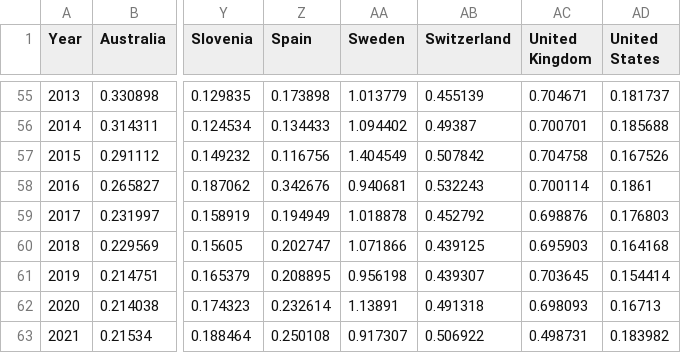
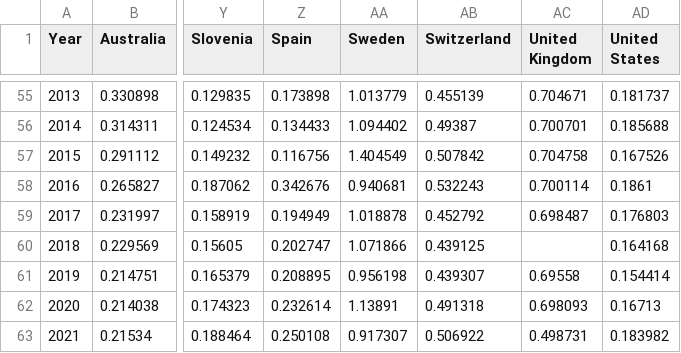
Before and after one commit to Qery-Data/ODA-Datatracker, a CSV file: data/OECD_ODA_GNI_Total_Country.csv, drawn as a sheet; only a part is shown, gaps mark what is left out; the diff names each change by its address in the sheet, - before the commit and + after, or states it on an @@ line.

```diff
--- a/data/OECD_ODA_GNI_Total_Country.csv
+++ b/data/OECD_ODA_GNI_Total_Country.csv
-AC59 (United Kingdom): 0.698876
+AC59 (United Kingdom): 0.698487
-AC60 (United Kingdom): 0.695903
+AC60 (United Kingdom): (empty)
-AC61 (United Kingdom): 0.703645
+AC61 (United Kingdom): 0.69558
```
Also changed, not shown: data/OECD_ODA_GNI_Total.csv, data/OECD_ODA_Total.csv, 1 other file.
